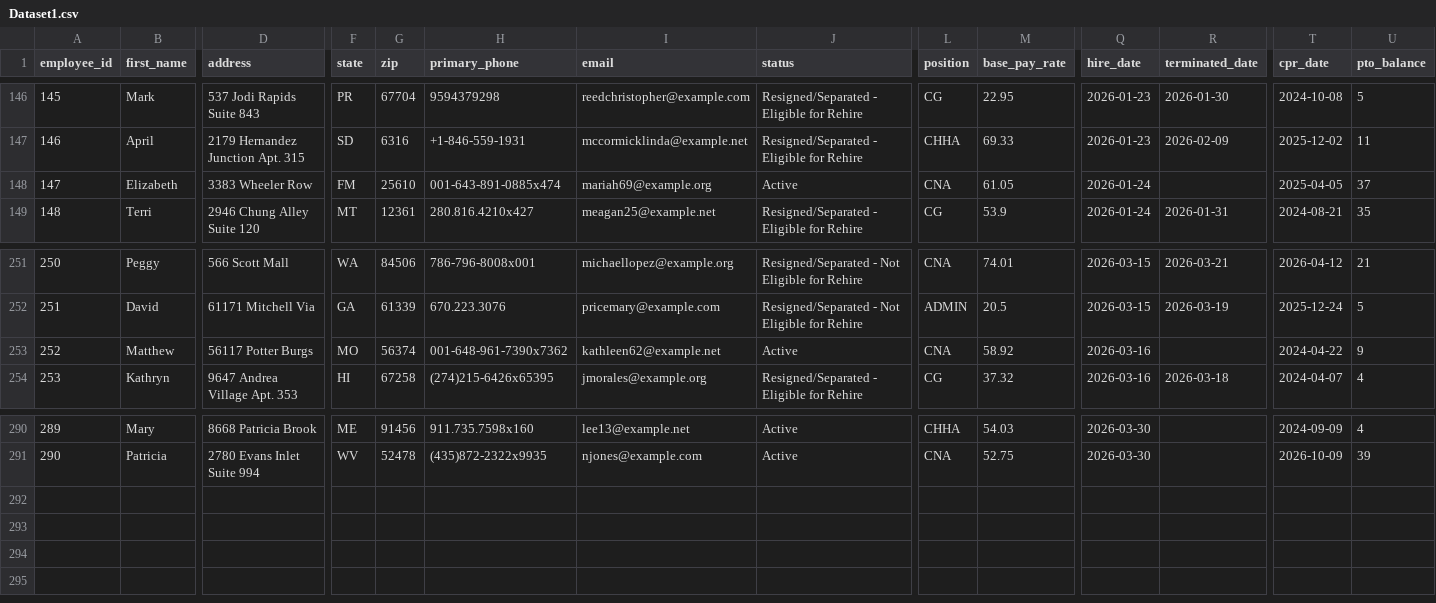
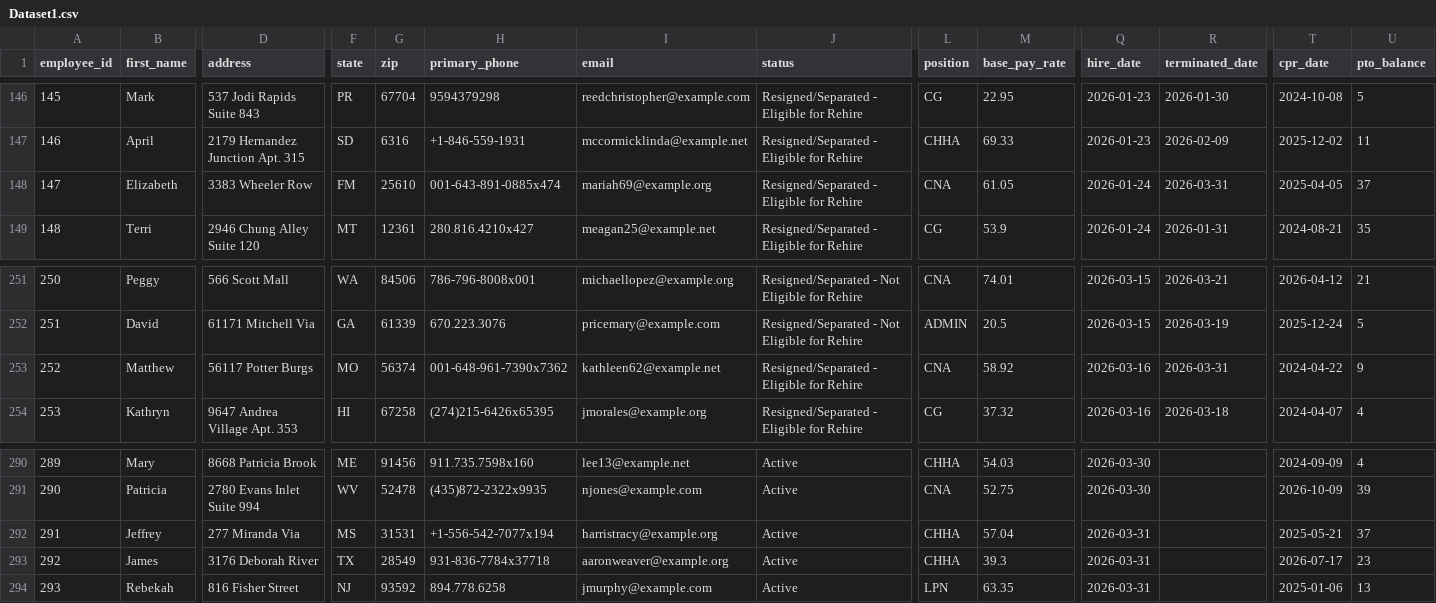
Before and after one commit to uzairnauman/Work_Opportunity_Tax_Credit, a CSV file: Datasets/Dataset1.csv, drawn as a sheet; only a part is shown, gaps mark what is left out; rows hold the shown columns only; the diff names each change by its address in the sheet, - before the commit and + after, or states it on an @@ line.

Commit message:
Automated HR update: Tue Mar 31 06:59:56 UTC 2026

```diff
--- a/Datasets/Dataset1.csv
+++ b/Datasets/Dataset1.csv
-J148 (status): Active
+J148 (status): Resigned/Separated - Eligible for Rehire
-R148 (terminated_date): (empty)
+R148 (terminated_date): 2026-03-31
-J253 (status): Active
+J253 (status): Resigned/Separated - Eligible for Rehire
-R253 (terminated_date): (empty)
+R253 (terminated_date): 2026-03-31
+row 292: 291 | Jeffrey | 277 Miranda Via | MS | 31531 | +1-556-542-7077x194 | harristracy@example.org | Active | CHHA | 57.04 | 2026-03-31 |  | 2025-05-21 | 37
+row 293: 292 | James | 3176 Deborah River | TX | 28549 | 931-836-7784x37718 | aaronweaver@example.org | Active | CHHA | 39.3 | 2026-03-31 |  | 2026-07-17 | 23
+row 294: 293 | Rebekah | 816 Fisher Street | NJ | 93592 | 894.778.6258 | jmurphy@example.com | Active | LPN | 63.35 | 2026-03-31 |  | 2025-01-06 | 13
```
